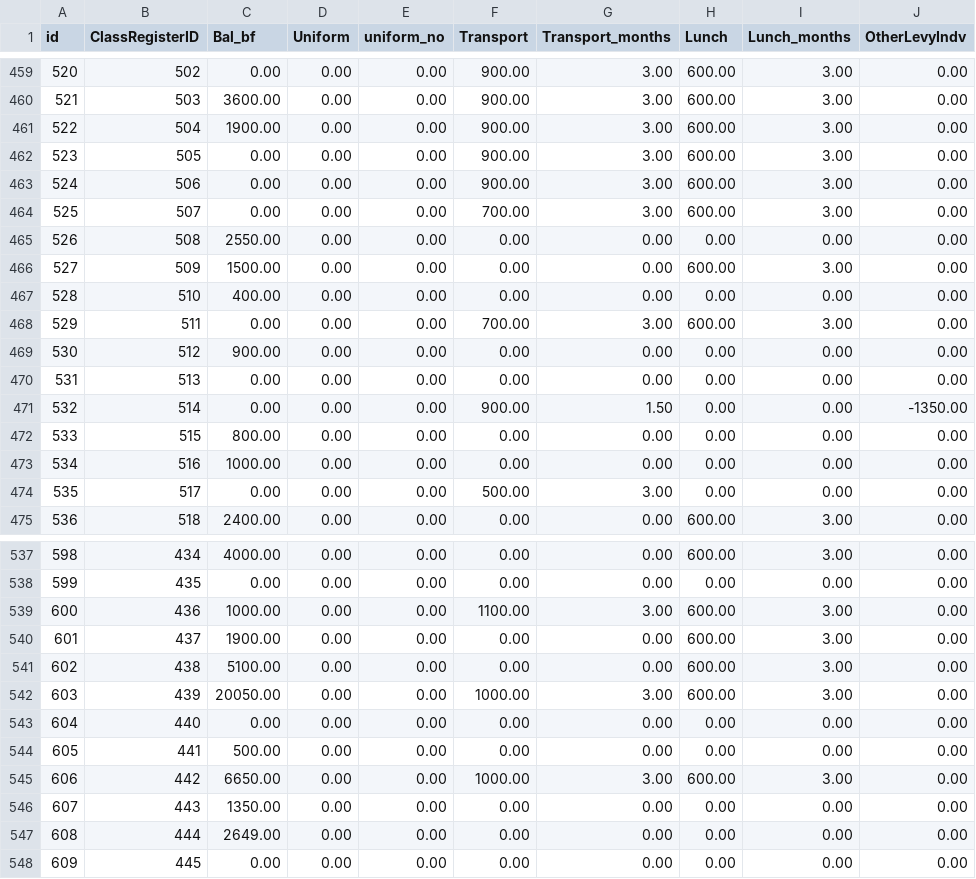
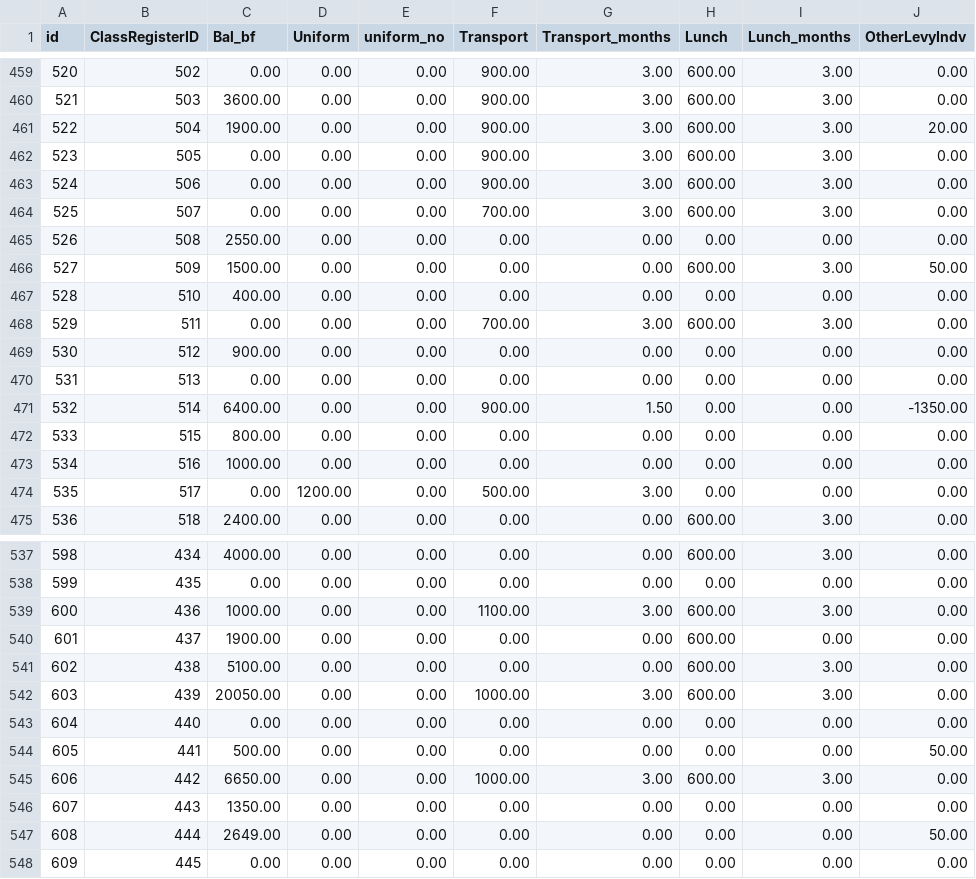
Before and after one commit to ongalajacob/Javic_ML, a CSV file: 2021_data/javicjun_schms_table_invoice.csv, drawn as a sheet; only a part is shown, gaps mark what is left out; the diff covers the shown part only.

```diff
--- a/2021_data/javicjun_schms_table_invoice.csv
+++ b/2021_data/javicjun_schms_table_invoice.csv
@@ -460,3 +460,3 @@
 "521","503","3600.00","0.00","0.00","900.00","3.00","600.00","3.00","0.00"
-"522","504","1900.00","0.00","0.00","900.00","3.00","600.00","3.00","0.00"
+"522","504","1900.00","0.00","0.00","900.00","3.00","600.00","3.00","20.00"
 "523","505","0.00","0.00","0.00","900.00","3.00","600.00","3.00","0.00"
@@ -465,3 +465,3 @@
 "526","508","2550.00","0.00","0.00","0.00","0.00","0.00","0.00","0.00"
-"527","509","1500.00","0.00","0.00","0.00","0.00","600.00","3.00","0.00"
+"527","509","1500.00","0.00","0.00","0.00","0.00","600.00","3.00","50.00"
 "528","510","400.00","0.00","0.00","0.00","0.00","0.00","0.00","0.00"
@@ -470,6 +470,6 @@
 "531","513","0.00","0.00","0.00","0.00","0.00","0.00","0.00","0.00"
-"532","514","0.00","0.00","0.00","900.00","1.50","0.00","0.00","-1350.00"
+"532","514","6400.00","0.00","0.00","900.00","1.50","0.00","0.00","-1350.00"
 "533","515","800.00","0.00","0.00","0.00","0.00","0.00","0.00","0.00"
 "534","516","1000.00","0.00","0.00","0.00","0.00","0.00","0.00","0.00"
-"535","517","0.00","0.00","0.00","500.00","3.00","0.00","0.00","0.00"
+"535","517","0.00","1200.00","0.00","500.00","3.00","0.00","0.00","0.00"
 "536","518","2400.00","0.00","0.00","0.00","0.00","600.00","3.00","0.00"
@@ -539,3 +539,3 @@
 "600","436","1000.00","0.00","0.00","1100.00","3.00","600.00","3.00","0.00"
-"601","437","1900.00","0.00","0.00","0.00","0.00","600.00","3.00","0.00"
+"601","437","1900.00","0.00","0.00","0.00","0.00","600.00","0.00","0.00"
 "602","438","5100.00","0.00","0.00","0.00","0.00","600.00","3.00","0.00"
@@ -543,6 +543,6 @@
 "604","440","0.00","0.00","0.00","0.00","0.00","0.00","0.00","0.00"
-"605","441","500.00","0.00","0.00","0.00","0.00","0.00","0.00","0.00"
+"605","441","500.00","0.00","0.00","0.00","0.00","0.00","0.00","50.00"
 "606","442","6650.00","0.00","0.00","1000.00","3.00","600.00","3.00","0.00"
 "607","443","1350.00","0.00","0.00","0.00","0.00","0.00","0.00","0.00"
-"608","444","2649.00","0.00","0.00","0.00","0.00","0.00","0.00","0.00"
+"608","444","2649.00","0.00","0.00","0.00","0.00","0.00","0.00","50.00"
 "609","445","0.00","0.00","0.00","0.00","0.00","0.00","0.00","0.00"
```
Also changed, not shown: 30 edited cells elsewhere in this file, 2021_data/javicjun_schms_table_acc_Payment_Voucher.csv, 2021_data/javicjun_schms_table_acc_expenditure.csv.
